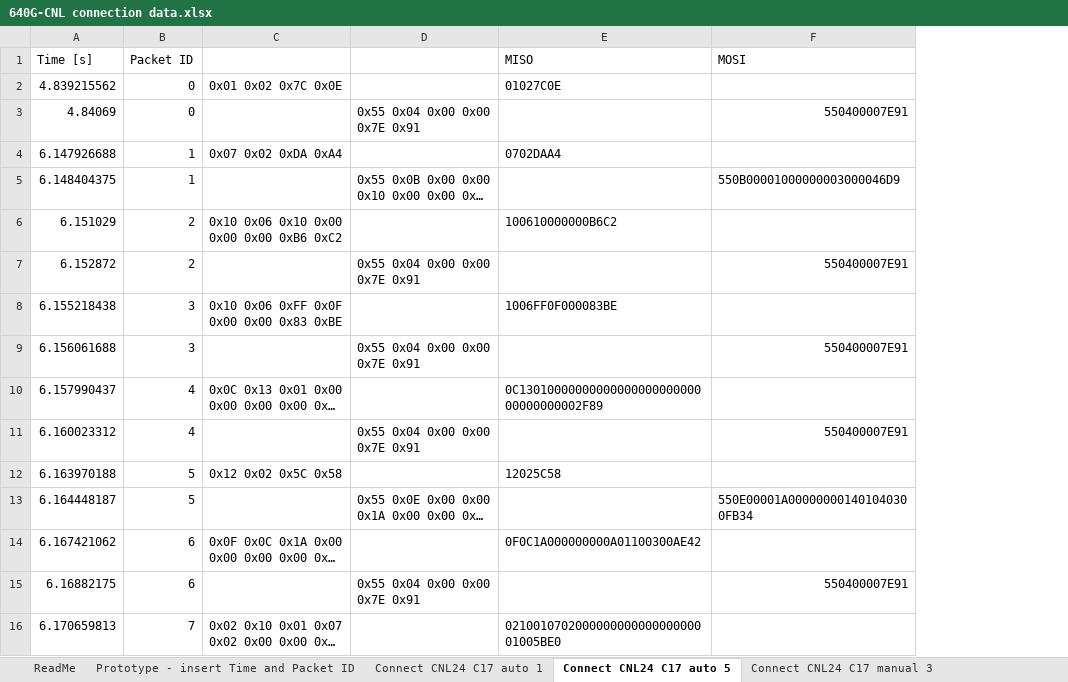
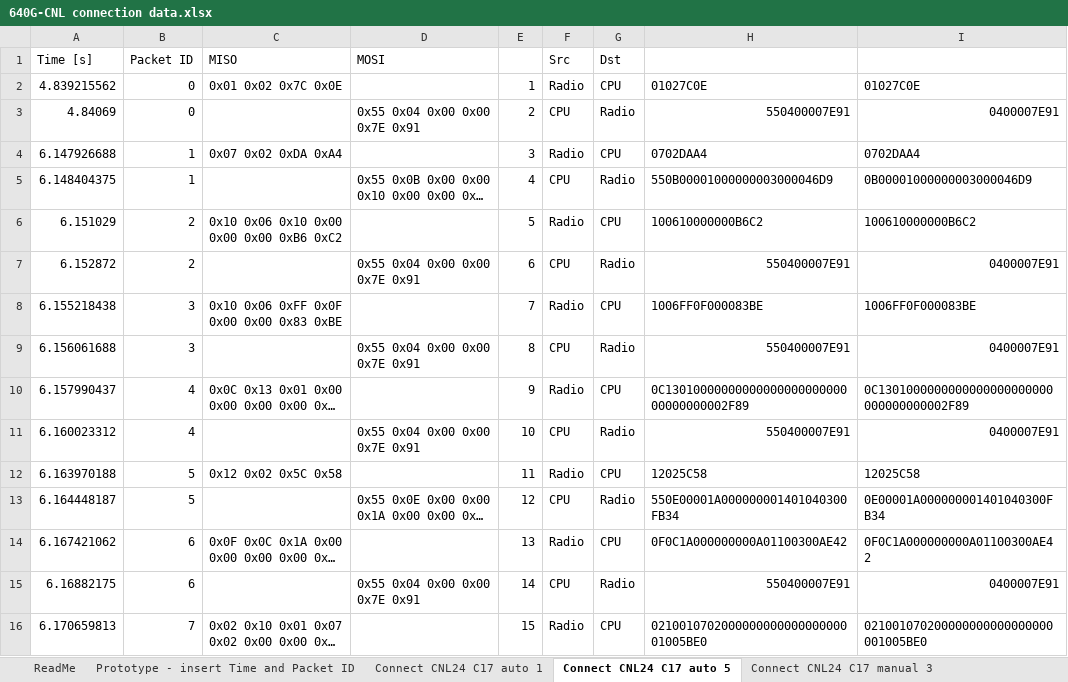
Before and after one commit to LilDucky/Medtronic-6xx, an Excel workbook: Analysis/640G-CNL connection data.xlsx, sheet Connect CNL24 C17 auto 5, drawn as a sheet; only a part is shown; long unchanged cells end in …; values as stored, in another font and other column widths than the file's, no cell formats; removed rows and columns are numbered as before the commit, all else as after; the diff covers the shown part only; the diff names each change by its address in the sheet, - before the commit and + after, or states it on an @@ line.

```diff
--- a/Analysis/640G-CNL connection data.xlsx (sheet Connect CNL24 C17 auto 5)
+++ b/Analysis/640G-CNL connection data.xlsx (sheet Connect CNL24 C17 auto 5)
+column E, rows 2-16: 1 | 2 | 3 | 4 | 5 | 6 | 7 | 8 | 9 | 10 | 11 | 12 | 13 | 14 | 15
+column F (Src), rows 2-16: Radio | CPU | Radio | CPU | Radio | CPU | Radio | CPU | Radio | CPU | Radio | CPU | Radio | CPU | Radio
+column G (Dst), rows 2-16: CPU | Radio | CPU | Radio | CPU | Radio | CPU | Radio | CPU | Radio | CPU | Radio | CPU | Radio | CPU
-column F (MOSI), rows 3-15: 550400007E91 |  | 550B00001000000003000046D9 |  | 550400007E91 |  | 550400007E91 |  | 550400007E91 |  | 550E00001A000000001401040300FB34 |  | 550400007E91
+column I, rows 2-16: 01027C0E | 0400007E91 | 0702DAA4 | 0B00001000000003000046D9 | 100610000000B6C2 | 0400007E91 | 1006FF0F000083BE | 0400007E91 | 0C1301000000000000000000000000000000002F89 | 0400007E91 | 12025C58 | 0E00001A000000001401040300FB34 | 0F0C1A000000000A01100300AE42 | 0400007E91 | 021001070200000000000000000001005BE0
-C1: (empty)
+C1: MISO
-D1: (empty)
+D1: MOSI
-H1: MISO
+H1: (empty)
-H3: (empty)
+H3: 550400007E91
-H5: (empty)
+H5: 550B00001000000003000046D9
-H7: (empty)
+H7: 550400007E91
-H9: (empty)
+H9: 550400007E91
-H11: (empty)
+H11: 550400007E91
-H13: (empty)
+H13: 550E00001A000000001401040300FB34
-H15: (empty)
+H15: 550400007E91
```
Also changed, not shown: 157 edited cells elsewhere in this sheet, sheet Connect CNL24 C17 auto 1, sheet ReadMe, sheet Connect P1 C14 auto 8, sheet Prototype - insert Time and Packet ID, sheet Connect P2 C17 auto 9, sheet Connect P1 C14 auto 7, 4 more sheets, cell formats, formulas that keep their value, 1 other file.
